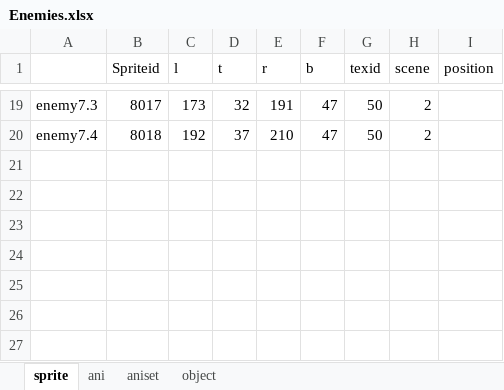
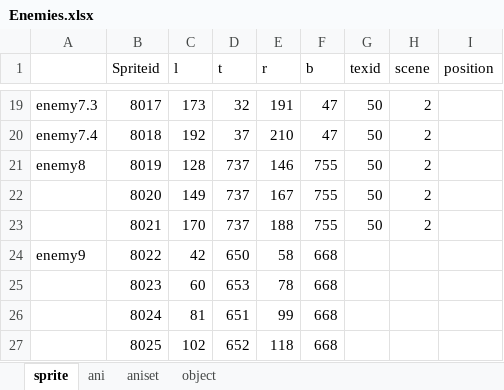
Before and after one commit to huyenvo15012000/nhapmongame, an Excel workbook: Enemies.xlsx, sheet sprite, drawn as a sheet; only a part is shown, gaps mark what is left out; values as stored, in another font and other column widths than the file's, no borders; the diff names each change by its address in the sheet, - before the commit and + after, or states it on an @@ line.

Commit message:
Finish scene 2

```diff
--- a/Enemies.xlsx (sheet sprite)
+++ b/Enemies.xlsx (sheet sprite)
+row 21: enemy8 | 8019 | 128 | 737 | 146 | 755 | 50 | 2
+row 22:  | 8020 | 149 | 737 | 167 | 755 | 50 | 2
+row 23:  | 8021 | 170 | 737 | 188 | 755 | 50 | 2
+row 24: enemy9 | 8022 | 42 | 650 | 58 | 668
+row 25:  | 8023 | 60 | 653 | 78 | 668
+row 26:  | 8024 | 81 | 651 | 99 | 668
+row 27:  | 8025 | 102 | 652 | 118 | 668
```
Also changed, not shown: sheet ani, sheet object, sheet aniset, 25 other files.
